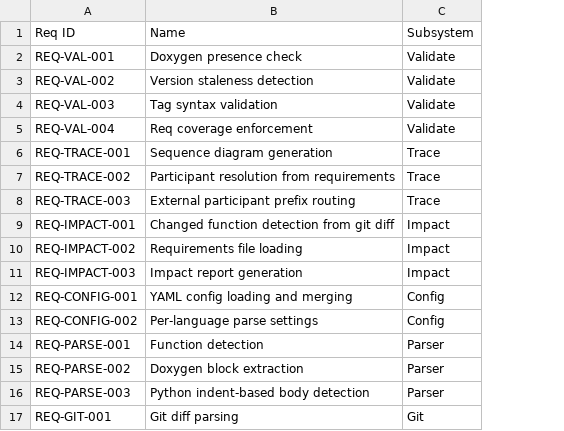
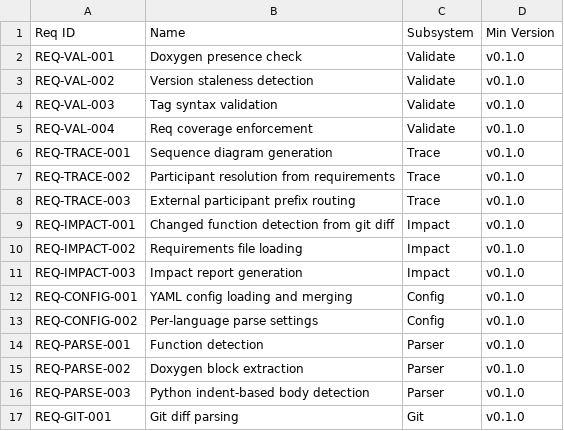
Before and after one commit to tvanfossen/doxygen-guard, a CSV file: docs/requirements.csv, drawn as a sheet; the diff names each change by its address in the sheet, - before the commit and + after, or states it on an @@ line.

```diff
--- a/docs/requirements.csv
+++ b/docs/requirements.csv
+column D (Min Version), rows 2-17: all v0.1.0
```
Also changed, not shown: 27 other files.
